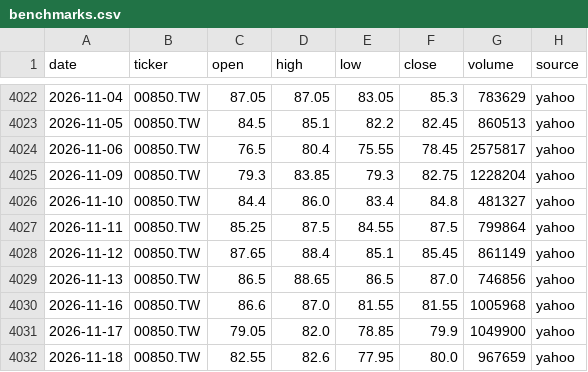
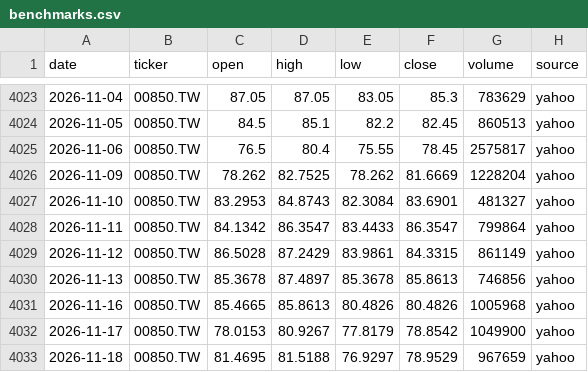
Before and after one commit to Hendrick0815/ESG_AI_Dashboard, a CSV file: data/processed/benchmarks.csv, drawn as a sheet; only a part is shown, gaps mark what is left out; the diff covers the shown part only.

```diff
--- a/data/processed/benchmarks.csv
+++ b/data/processed/benchmarks.csv
@@ -4024,9 +4025,9 @@
 2026-11-06,00850.TW,76.5,80.4,75.55,78.45,2575817,yahoo
-2026-11-09,00850.TW,79.3,83.85,79.3,82.75,1228204,yahoo
-2026-11-10,00850.TW,84.4,86.0,83.4,84.8,481327,yahoo
-2026-11-11,00850.TW,85.25,87.5,84.55,87.5,799864,yahoo
-2026-11-12,00850.TW,87.65,88.4,85.1,85.45,861149,yahoo
-2026-11-13,00850.TW,86.5,88.65,86.5,87.0,746856,yahoo
-2026-11-16,00850.TW,86.6,87.0,81.55,81.55,1005968,yahoo
-2026-11-17,00850.TW,79.05,82.0,78.85,79.9,1049900,yahoo
-2026-11-18,00850.TW,82.55,82.6,77.95,80.0,967659,yahoo
+2026-11-09,00850.TW,78.262,82.7525,78.262,81.6669,1228204,yahoo
+2026-11-10,00850.TW,83.2953,84.8743,82.3084,83.6901,481327,yahoo
+2026-11-11,00850.TW,84.1342,86.3547,83.4433,86.3547,799864,yahoo
+2026-11-12,00850.TW,86.5028,87.2429,83.9861,84.3315,861149,yahoo
+2026-11-13,00850.TW,85.3678,87.4897,85.3678,85.8613,746856,yahoo
+2026-11-16,00850.TW,85.4665,85.8613,80.4826,80.4826,1005968,yahoo
+2026-11-17,00850.TW,78.0153,80.9267,77.8179,78.8542,1049900,yahoo
+2026-11-18,00850.TW,81.4695,81.5188,76.9297,78.9529,967659,yahoo
```
Also changed, not shown: 3 added rows and 8 edited cells elsewhere in this file, data/processed/update_log.csv, 6 other files.
